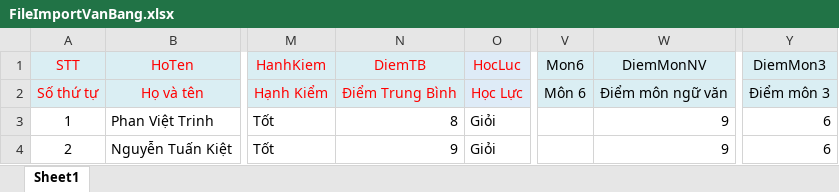
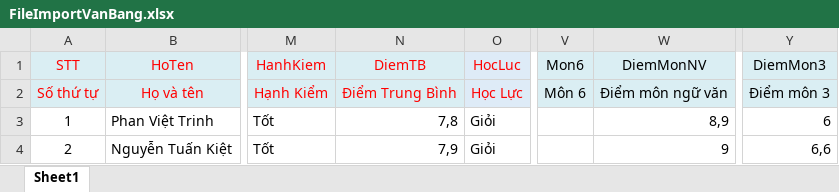
Before and after one commit to keyntk78/fe-_qlvb, an Excel workbook: src/views/FileMau/FileImportVanBang.xlsx, sheet Sheet1, drawn as a sheet; only a part is shown, gaps mark what is left out; values as stored, in another font and other column widths than the file's, no borders; the diff names each change by its address in the sheet, - before the commit and + after, or states it on an @@ line.

```diff
--- a/src/views/FileMau/FileImportVanBang.xlsx (sheet Sheet1)
+++ b/src/views/FileMau/FileImportVanBang.xlsx (sheet Sheet1)
-N3 (DiemTB): 8
+N3 (DiemTB): 7,8
-W3 (DiemMonNV): 9
+W3 (DiemMonNV): 8,9
-N4 (DiemTB): 9
+N4 (DiemTB): 7,9
-Y4 (DiemMon3): 6
+Y4 (DiemMon3): 6,6
```
Also changed, not shown: src/views/FileMau/FileMauKhongTuDong.xlsx, src/views/FileMau/FileMauTuDong.xlsx.
